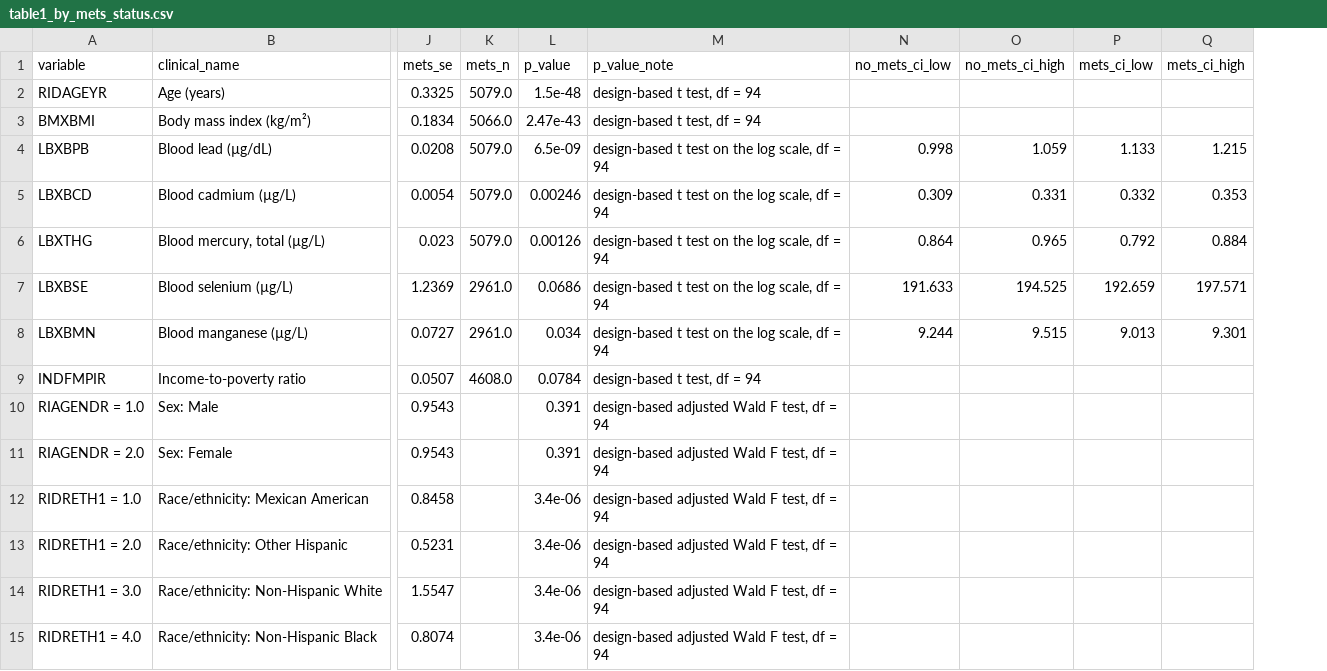
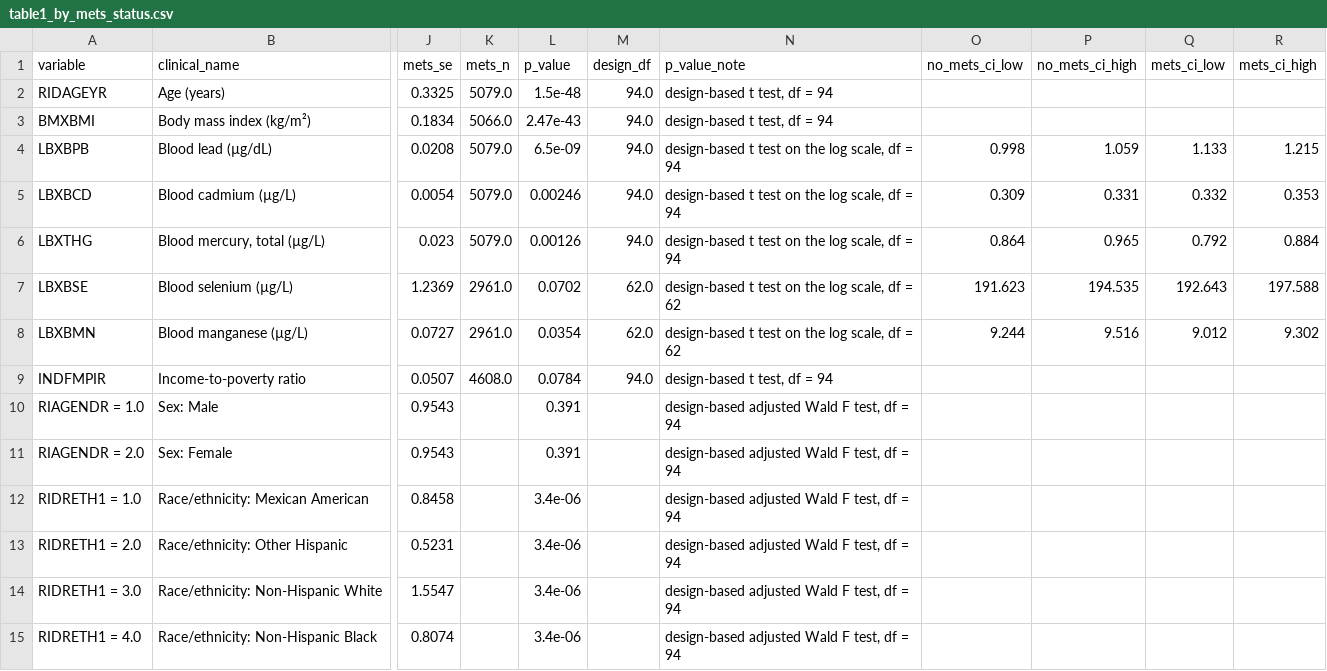
Before and after one commit to AliiReezaa/nhanes-metals-mets-ml, a CSV file: 04_Results_Tables/table1_by_mets_status.csv, drawn as a sheet; only a part is shown, gaps mark what is left out; addresses are those after the commit; the diff names each change by its address in the sheet, - before the commit and + after, or states it on an @@ line.

```diff
--- a/04_Results_Tables/table1_by_mets_status.csv
+++ b/04_Results_Tables/table1_by_mets_status.csv
+column M (design_df), rows 2-9: 94.0 | 94.0 | 94.0 | 94.0 | 94.0 | 62.0 | 62.0 | 94.0
-L7 (p_value): 0.0686
+L7 (p_value): 0.0702
-N7:N8 (p_value_note): design-based t test on the log scale, df = 94
+N7:N8 (p_value_note): design-based t test on the log scale, df = 62
-O7 (no_mets_ci_low): 191.633
+O7 (no_mets_ci_low): 191.623
-P7 (no_mets_ci_high): 194.525
+P7 (no_mets_ci_high): 194.535
-Q7 (mets_ci_low): 192.659
+Q7 (mets_ci_low): 192.643
-R7 (mets_ci_high): 197.571
+R7 (mets_ci_high): 197.588
-L8 (p_value): 0.034
+L8 (p_value): 0.0354
-P8 (no_mets_ci_high): 9.515
+P8 (no_mets_ci_high): 9.516
-Q8 (mets_ci_low): 9.013
+Q8 (mets_ci_low): 9.012
-R8 (mets_ci_high): 9.301
+R8 (mets_ci_high): 9.302
```
Also changed, not shown: 00_MANIFEST.csv, 04_Results_Tables/permutation_importance.csv, 40 other files.
